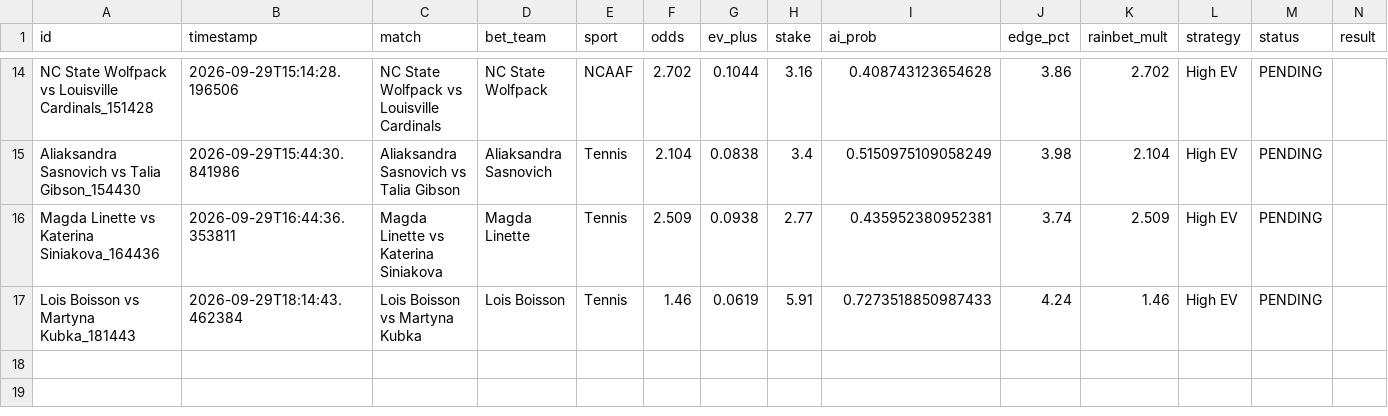
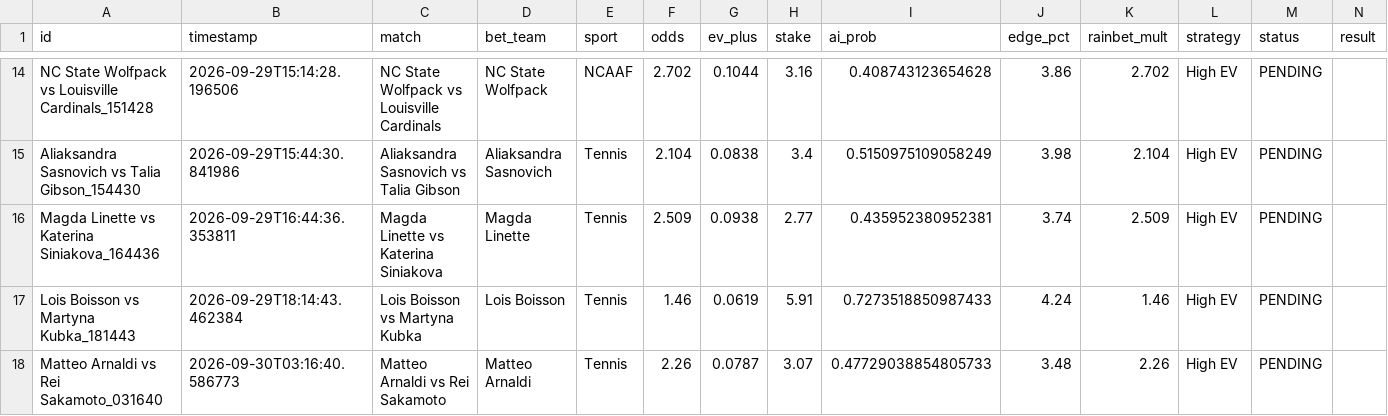
Before and after one commit to alexaspi-hub/mainsell, a CSV file: paper_trades.csv, drawn as a sheet; only a part is shown, gaps mark what is left out; the diff names each change by its address in the sheet, - before the commit and + after, or states it on an @@ line.

Commit message:
Update paper_trades.csv — 2026-09-30T03:16:40

```diff
--- a/paper_trades.csv
+++ b/paper_trades.csv
+row 18: Matteo Arnaldi vs Rei Sakamoto_031640 | 2026-09-30T03:16:40.586773 | Matteo Arnaldi vs Rei Sakamoto | Matteo Arnaldi | Tennis | 2.26 | 0.0787 | 3.07 | 0.47729038854805733 | 3.48 | 2.26 | High EV | PENDING
```
